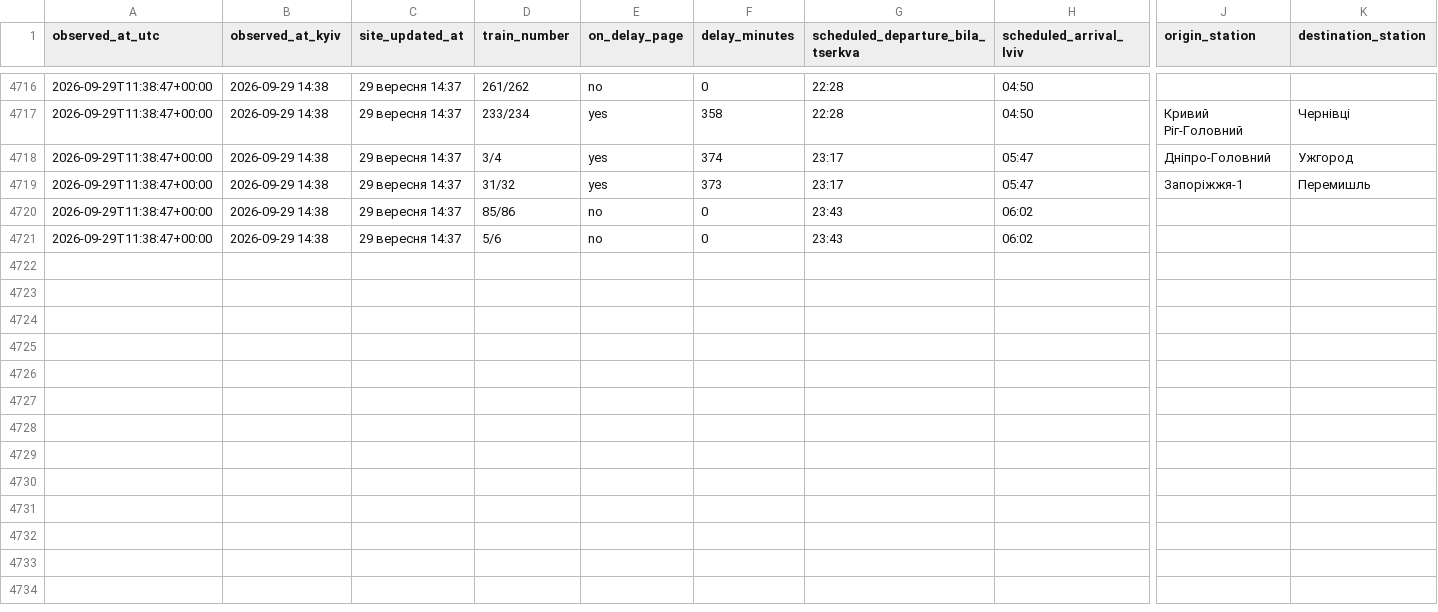
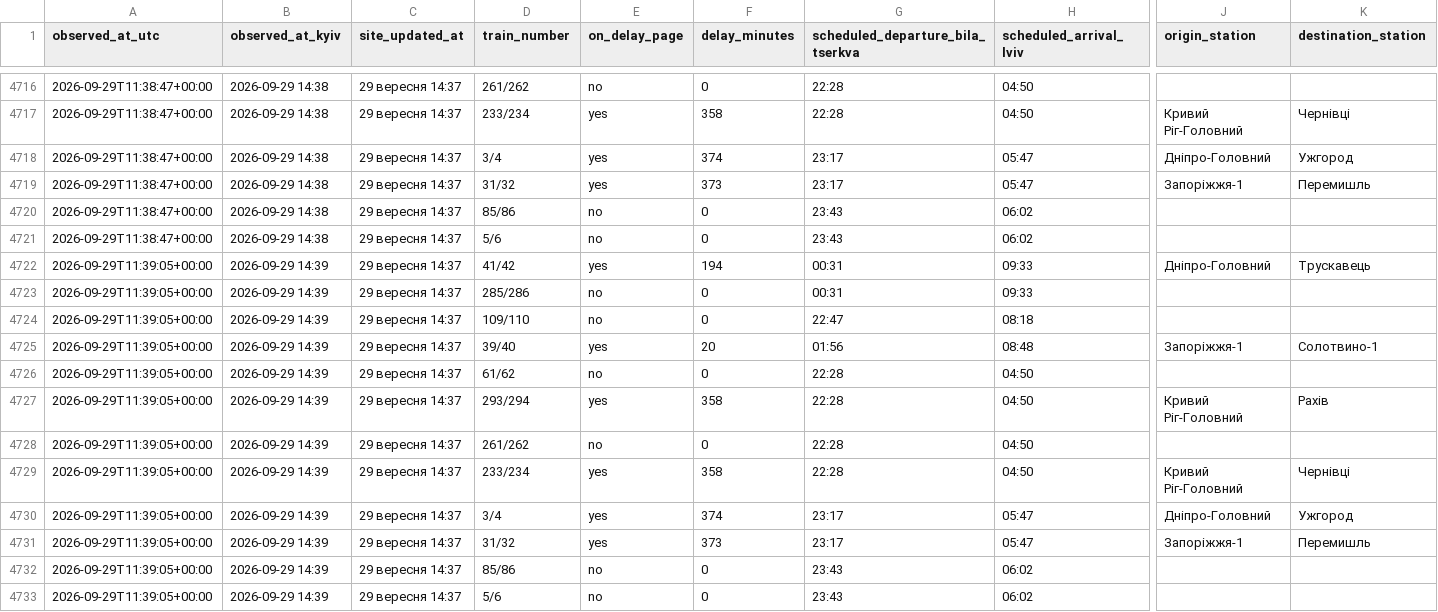
Before and after one commit to Canary2132/delays-tracker, a CSV file: data/delays.csv, drawn as a sheet; only a part is shown, gaps mark what is left out; rows hold the shown columns only; the diff names each change by its address in the sheet, - before the commit and + after, or states it on an @@ line.

Commit message:
data: 2026-09-29 11:39 UTC

```diff
--- a/data/delays.csv
+++ b/data/delays.csv
+row 4722: 2026-09-29T11:39:05+00:00 | 2026-09-29 14:39 | 29 вересня 14:37 | 41/42 | yes | 194 | 00:31 | 09:33 | Дніпро-Головний | Трускавець
+row 4723: 2026-09-29T11:39:05+00:00 | 2026-09-29 14:39 | 29 вересня 14:37 | 285/286 | no | 0 | 00:31 | 09:33
+row 4724: 2026-09-29T11:39:05+00:00 | 2026-09-29 14:39 | 29 вересня 14:37 | 109/110 | no | 0 | 22:47 | 08:18
+row 4725: 2026-09-29T11:39:05+00:00 | 2026-09-29 14:39 | 29 вересня 14:37 | 39/40 | yes | 20 | 01:56 | 08:48 | Запоріжжя-1 | Солотвино-1
+row 4726: 2026-09-29T11:39:05+00:00 | 2026-09-29 14:39 | 29 вересня 14:37 | 61/62 | no | 0 | 22:28 | 04:50
+row 4727: 2026-09-29T11:39:05+00:00 | 2026-09-29 14:39 | 29 вересня 14:37 | 293/294 | yes | 358 | 22:28 | 04:50 | Кривий Ріг-Головний | Рахів
+row 4728: 2026-09-29T11:39:05+00:00 | 2026-09-29 14:39 | 29 вересня 14:37 | 261/262 | no | 0 | 22:28 | 04:50
+row 4729: 2026-09-29T11:39:05+00:00 | 2026-09-29 14:39 | 29 вересня 14:37 | 233/234 | yes | 358 | 22:28 | 04:50 | Кривий Ріг-Головний | Чернівці
+row 4730: 2026-09-29T11:39:05+00:00 | 2026-09-29 14:39 | 29 вересня 14:37 | 3/4 | yes | 374 | 23:17 | 05:47 | Дніпро-Головний | Ужгород
+row 4731: 2026-09-29T11:39:05+00:00 | 2026-09-29 14:39 | 29 вересня 14:37 | 31/32 | yes | 373 | 23:17 | 05:47 | Запоріжжя-1 | Перемишль
+row 4732: 2026-09-29T11:39:05+00:00 | 2026-09-29 14:39 | 29 вересня 14:37 | 85/86 | no | 0 | 23:43 | 06:02
+row 4733: 2026-09-29T11:39:05+00:00 | 2026-09-29 14:39 | 29 вересня 14:37 | 5/6 | no | 0 | 23:43 | 06:02
```
